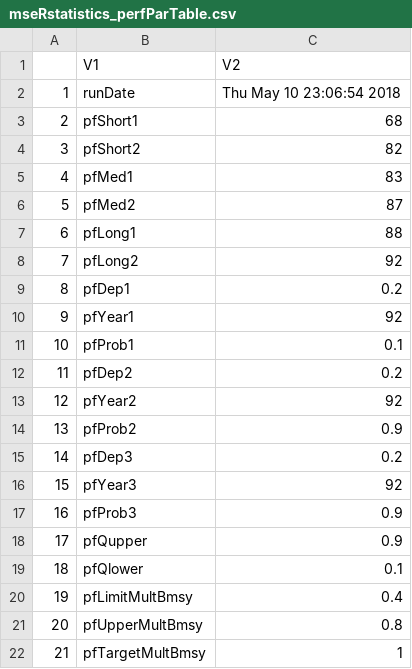
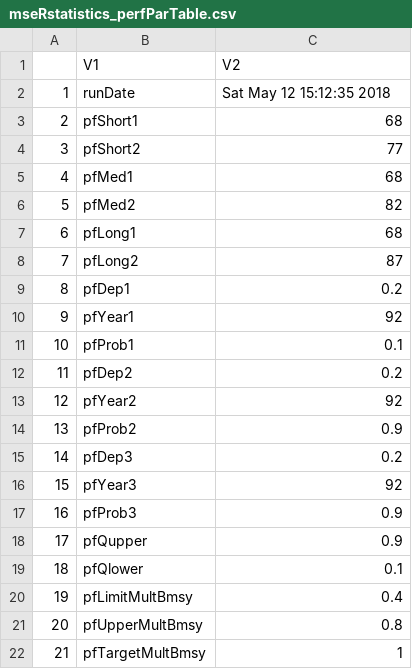
Before and after one commit to mseR-code/mseRmfleet, a CSV file: mserproject/statistics/mseRstatistics_perfParTable.csv, drawn as a sheet.

```diff
--- a/mserproject/statistics/mseRstatistics_perfParTable.csv
+++ b/mserproject/statistics/mseRstatistics_perfParTable.csv
@@ -1,9 +1,9 @@
 "","V1","V2"
-"1","runDate","Thu May 10 23:06:54 2018"
+"1","runDate","Sat May 12 15:12:35 2018"
 "2","pfShort1","68"
-"3","pfShort2","82"
-"4","pfMed1","83"
-"5","pfMed2","87"
-"6","pfLong1","88"
-"7","pfLong2","92"
+"3","pfShort2","77"
+"4","pfMed1","68"
+"5","pfMed2","82"
+"6","pfLong1","68"
+"7","pfLong2","87"
 "8","pfDep1","0.2"
```
Also changed, not shown: mserproject/statistics/mseRstatistics_trackTable.csv, 12 other files.
